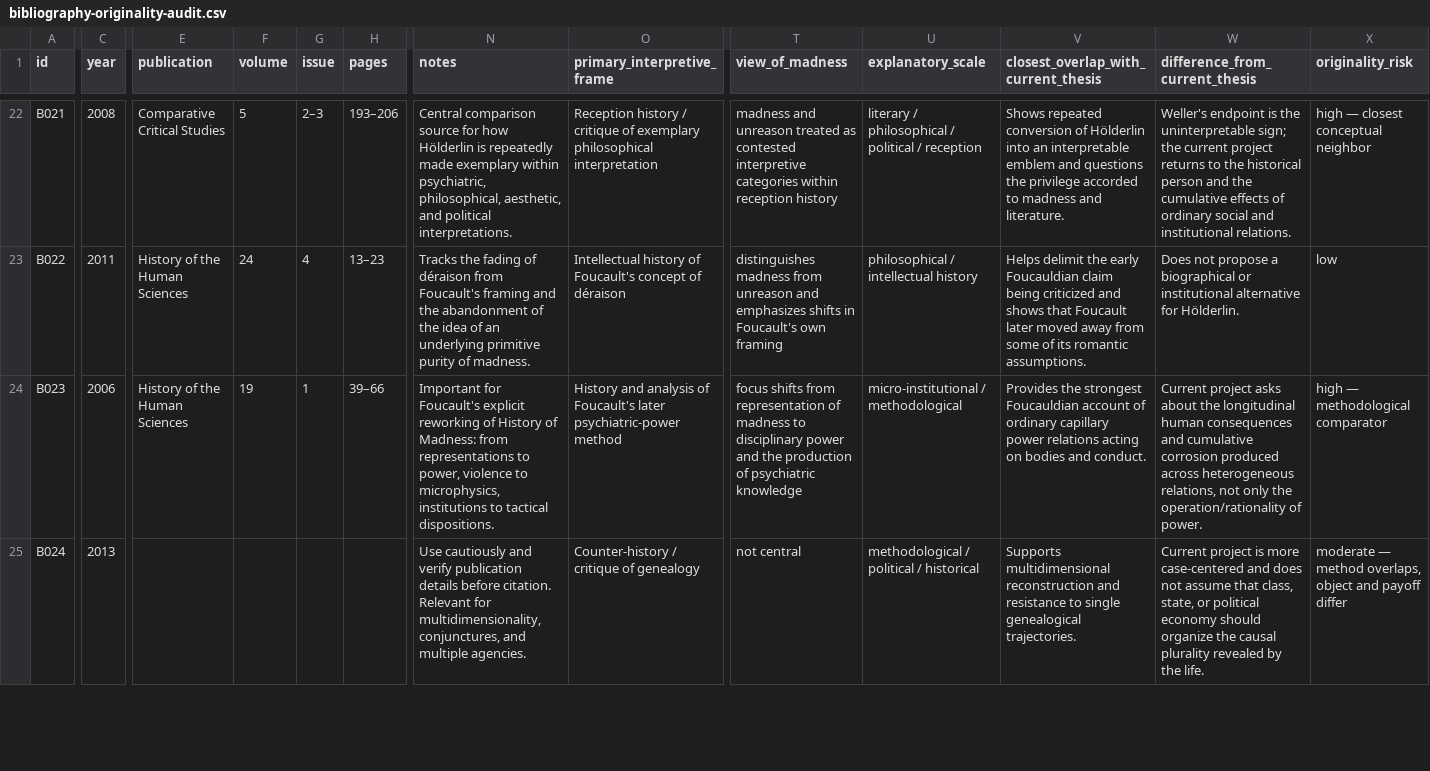
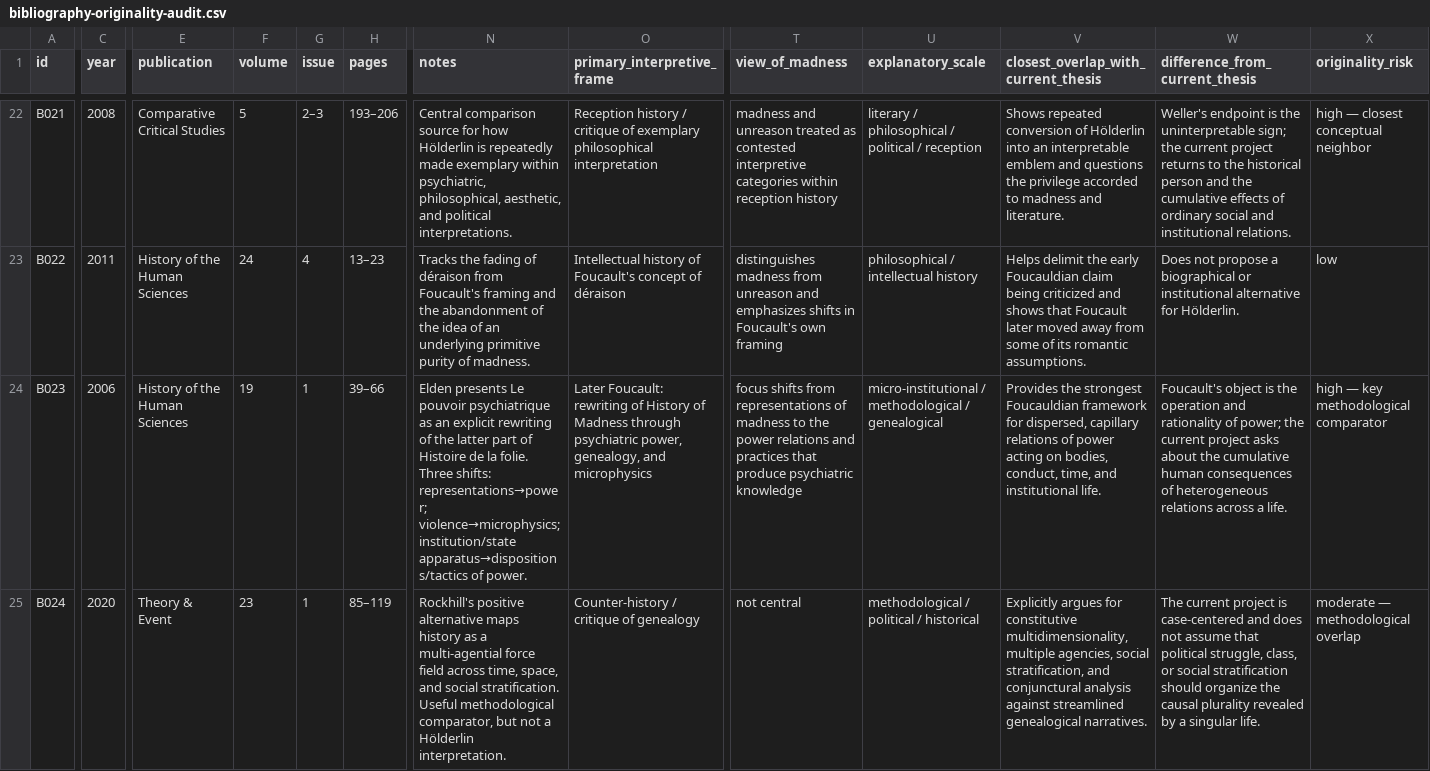
Before and after one commit to craigmateo/historical-psychiatric-interpretation, a CSV file: data/bibliography-originality-audit.csv, drawn as a sheet; only a part is shown, gaps mark what is left out; the diff covers the shown part only; the diff names each change by its address in the sheet, - before the commit and + after, or states it on an @@ line.

Commit message:
updating bibliography

```diff
--- a/data/bibliography-originality-audit.csv
+++ b/data/bibliography-originality-audit.csv
-N24 (notes): Important for Foucault's explicit reworking of History of Madness: from representations to power, violence to microphysics, institutions to tactical dispositions.
+N24 (notes): Elden presents Le pouvoir psychiatrique as an explicit rewriting of the latter part of Histoire de la folie. Three shifts: representations→power; violence→microphysics; institution/state apparatus→dispositions/tactics of power.
-O24 (primary_interpretive_frame): History and analysis of Foucault's later psychiatric-power method
+O24 (primary_interpretive_frame): Later Foucault: rewriting of History of Madness through psychiatric power, genealogy, and microphysics
-T24 (view_of_madness): …shifts from representation of madness to disciplinary power and the production of psychiatric knowledge
+T24 (view_of_madness): …shifts from representations of madness to the power relations and practices that produce psychiatric knowledge
-U24 (explanatory_scale): micro-institutional / methodological
+U24 (explanatory_scale): micro-institutional / methodological / genealogical
-V24: …strongest Foucauldian account of ordinary capillary power relations acting on bodies and conduct.
+V24: …strongest Foucauldian framework for dispersed, capillary relations of power acting on bodies, conduct, time, and institutional life.
-W24 (difference_from_current_thesis): Current project asks about the longitudinal human consequences and cumulative corrosion produced across heterogeneous relations, not only the operation/rationality of power.
+W24 (difference_from_current_thesis): Foucault's object is the operation and rationality of power; the current project asks about the cumulative human consequences of heterogeneous relations across a life.
-X24 (originality_risk): high — methodological comparator
+X24 (originality_risk): high — key methodological comparator
-C25 (year): 2013
+C25 (year): 2020
-E25 (publication): (empty)
+E25 (publication): Theory & Event
-F25 (volume): (empty)
+F25 (volume): 23
-G25 (issue): (empty)
+G25 (issue): 1
-H25 (pages): (empty)
+H25 (pages): 85–119
-N25 (notes): Use cautiously and verify publication details before citation. Relevant for multidimensionality, conjunctures, and multiple agencies.
+N25 (notes): Rockhill's positive alternative maps history as a multi-agential force field across time, space, and social stratification. Useful methodological comparator, but not a Hölderlin interpretation.
-V25: Supports multidimensional reconstruction and resistance to single genealogical trajectories.
+V25: Explicitly argues for constitutive multidimensionality, multiple agencies, social stratification, and conjunctural analysis against streamlined genealogical narratives.
-W25 (difference_from_current_thesis): Current project is more case-centered and does not assume that class, state, or political economy should organize the causal plurality revealed by the life.
+W25 (difference_from_current_thesis): The current project is case-centered and does not assume that political struggle, class, or social stratification should organize the causal plurality revealed by a singular life.
-X25 (originality_risk): moderate — method overlaps, object and payoff differ
+X25 (originality_risk): moderate — methodological overlap
```
Also changed, not shown: 33 edited cells elsewhere in this file.
